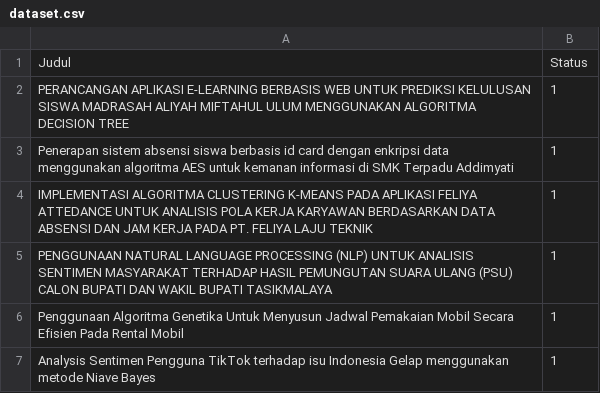
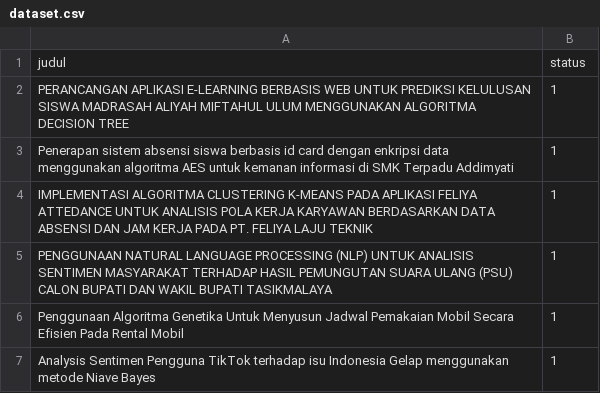
Before and after one commit to TeguhBagasM/ml_service, a CSV file: data/dataset.csv, drawn as a sheet; only a part is shown.

```diff
--- a/data/dataset.csv
+++ b/data/dataset.csv
@@ -1,2 +1,2 @@
-Judul;Status
+judul;status
 PERANCANGAN APLIKASI E-LEARNING BERBASIS WEB UNTUK PREDIKSI KELULUSAN SISWA MADRASAH ALIYAH MIFTAHUL ULUM MENGGUNAKAN ALGORITMA DECISION TREE;1
```
Also changed, not shown: 4 other files.
